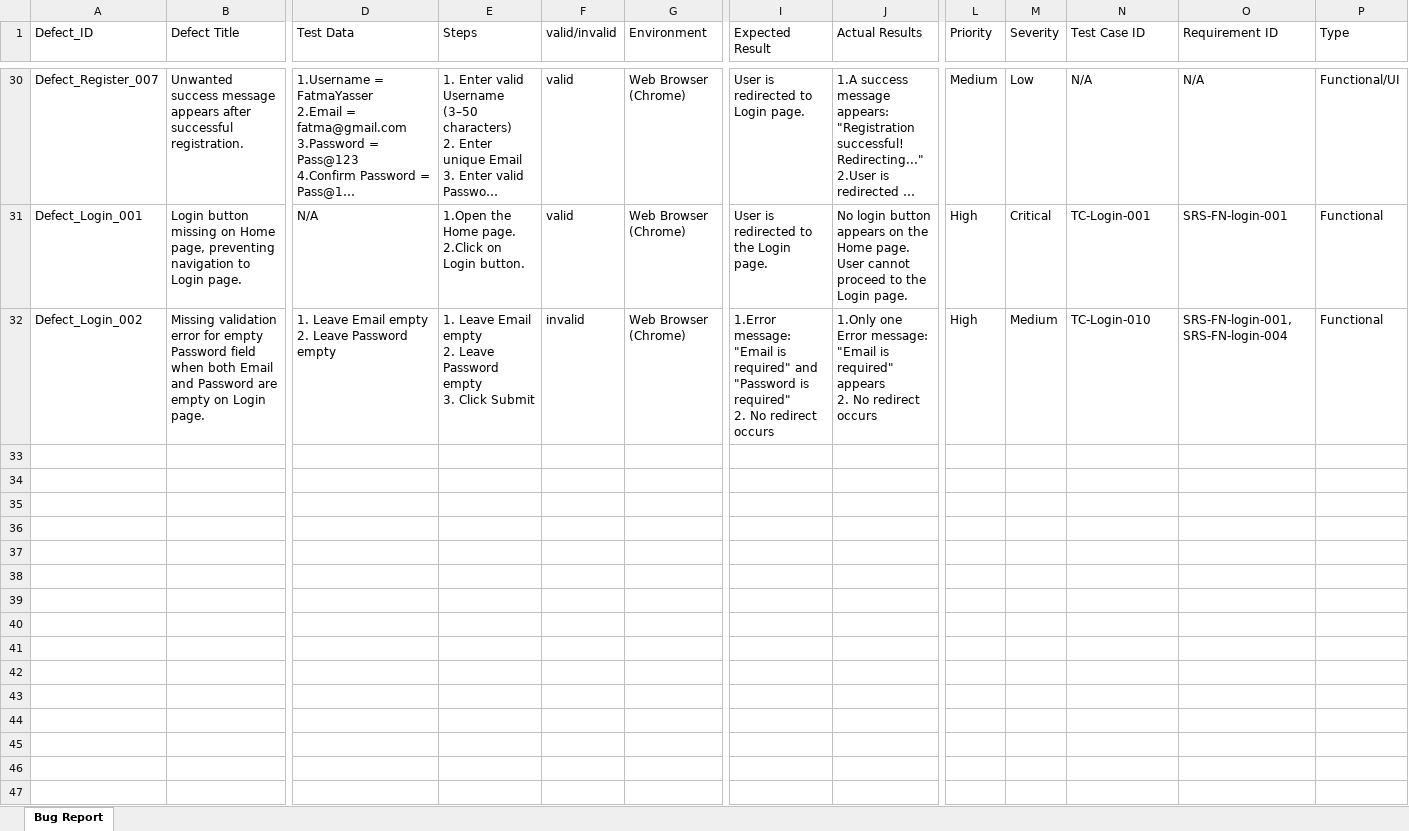
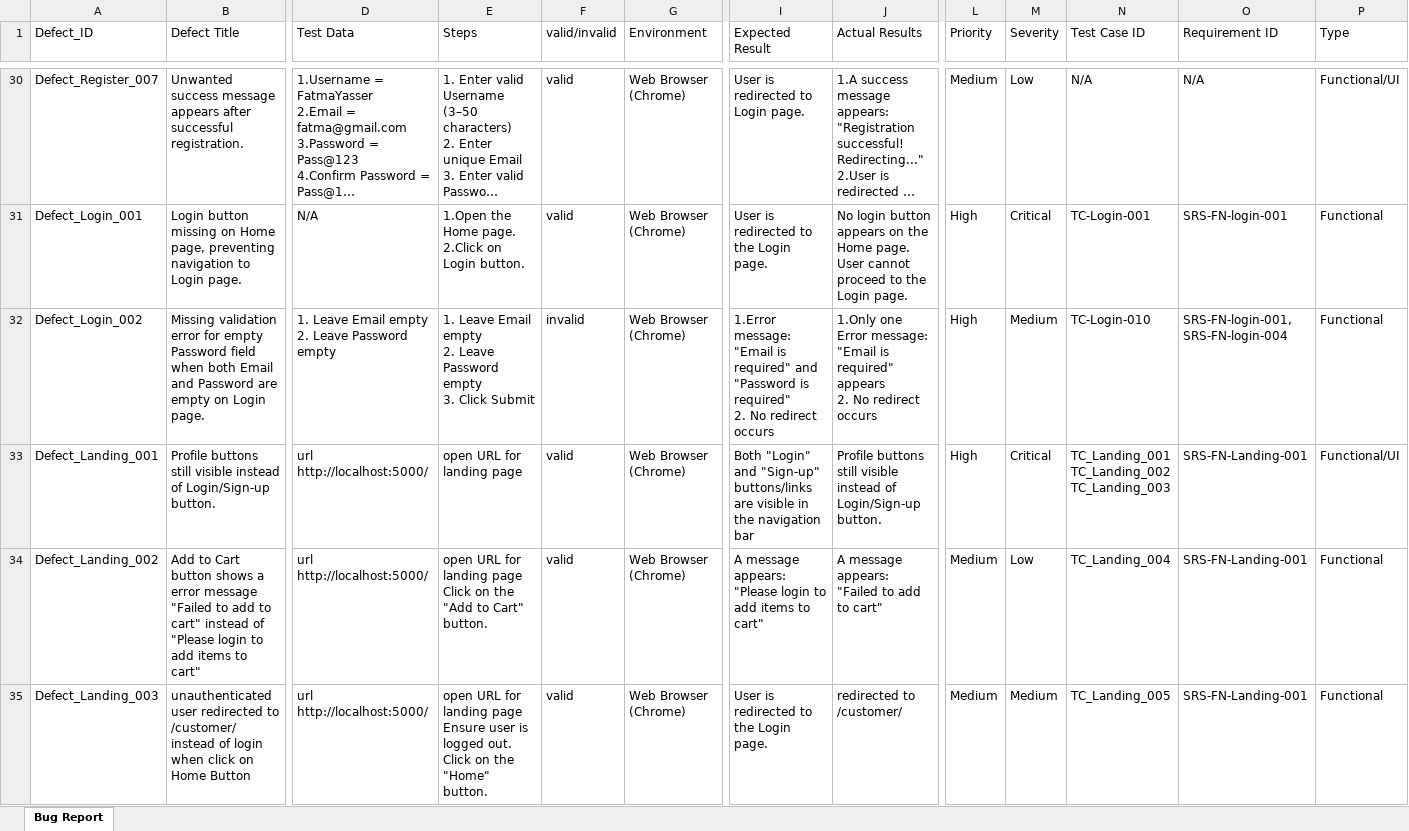
Before and after one commit to EL-Gohary1/Clothing-Web-Portal, an Excel workbook: TestCases_Docs/Bug Report.xlsx, sheet Bug Report, drawn as a sheet; only a part is shown, gaps mark what is left out; long unchanged cells end in …; values as stored, in another font and other column widths than the file's, no cell formats; charts and pictures and conditional formats not drawn; rows hold the shown columns only; ↵ is a line break in a cell; the diff covers the shown part only; the diff names each change by its address in the sheet, - before the commit and + after, or states it on an @@ line.

Commit message:
test/update Bug report

```diff
--- a/TestCases_Docs/Bug Report.xlsx (sheet Bug Report)
+++ b/TestCases_Docs/Bug Report.xlsx (sheet Bug Report)
+row 33: Defect_Landing_001 | Profile buttons still visible instead of Login/Sign-up button. | url http://localhost:5000/ | open URL for landing page | valid | Web Browser (Chrome) | Both "Login" and "Sign-up" buttons/links are visible in the navigation bar | Profile buttons still visible instead of Login/Sign-up button. | High | Critical | TC_Landing_001 ↵ TC_Landing_002 ↵ TC_Landing_003 | SRS-FN-Landing-001 | Functional/UI
+row 34: Defect_Landing_002 | Add to Cart button shows a error message "Failed to add to cart" instead of "Please login to add items to cart" | url http://localhost:5000/ | open URL for landing page ↵ Click on the "Add to Cart" button. | valid | Web Browser (Chrome) | A message appears: "Please login to add items to cart" | A message appears: "Failed to add to cart" | Medium | Low | TC_Landing_004 | SRS-FN-Landing-001 | Functional
+row 35: Defect_Landing_003 | unauthenticated user redirected to /customer/ instead of login when click on Home Button | url http://localhost:5000/ | open URL for landing page ↵ Ensure user is logged out. ↵ Click on the "Home" button. | valid | Web Browser (Chrome) | User is redirected to the Login page. | redirected to /customer/ | Medium | Medium | TC_Landing_005 | SRS-FN-Landing-001 | Functional
```
Also changed, not shown: 2 added rows and 1 edited cell elsewhere in this sheet, cell formats, charts or pictures.
